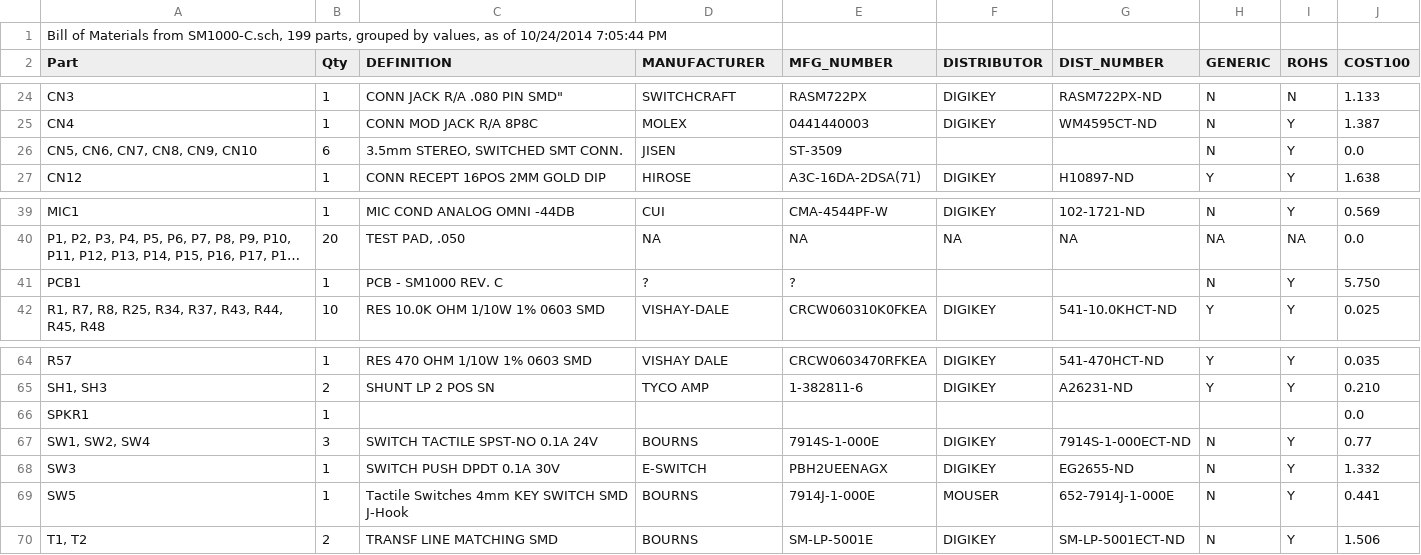
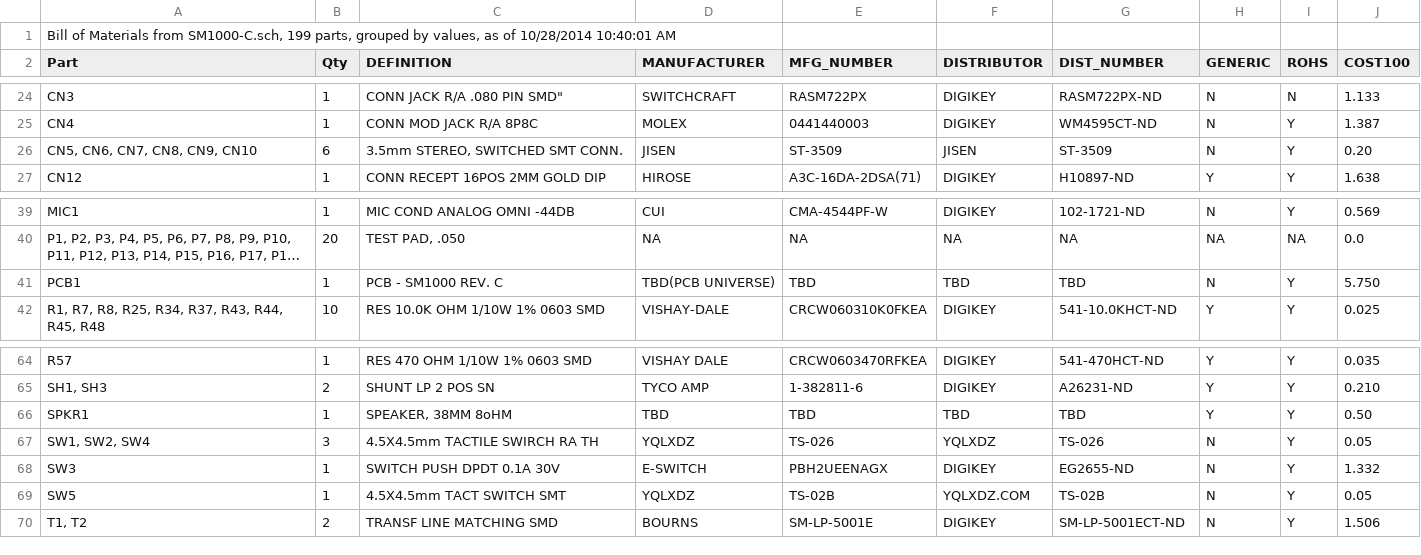
Before and after one commit to svn2github/FreeTel-SmartMic, a CSV file: SM1000-C/BOM-SM1000-C.csv, drawn as a sheet; only a part is shown, gaps mark what is left out; long unchanged cells end in …; the diff names each change by its address in the sheet, - before the commit and + after, or states it on an @@ line.

Commit message:
Update schematic & BOM to reflect latest part changes - rgb
git-svn-id: https://svn.code.sf.net/p/freetel/code/smartmic@1912 01035d8c-6547-0410-b346-abe4f91aad63

```diff
--- a/SM1000-C/BOM-SM1000-C.csv
+++ b/SM1000-C/BOM-SM1000-C.csv
-A1 (Part): …as of 10/24/2014 7:05:44 PM
+A1 (Part): …as of 10/28/2014 10:40:01 AM
-F26 (DISTRIBUTOR): (empty)
+F26 (DISTRIBUTOR): JISEN
-G26 (DIST_NUMBER): (empty)
+G26 (DIST_NUMBER): ST-3509
-J26 (COST100): 0.0
+J26 (COST100): 0.20
-D41 (MANUFACTURER): ?
+D41 (MANUFACTURER): TBD(PCB UNIVERSE)
-E41 (MFG_NUMBER): ?
+E41 (MFG_NUMBER): TBD
-F41 (DISTRIBUTOR): (empty)
+F41 (DISTRIBUTOR): TBD
-G41 (DIST_NUMBER): (empty)
+G41 (DIST_NUMBER): TBD
-C66 (DEFINITION): (empty)
+C66 (DEFINITION): SPEAKER, 38MM 8oHM
-D66 (MANUFACTURER): (empty)
+D66 (MANUFACTURER): TBD
-E66 (MFG_NUMBER): (empty)
+E66 (MFG_NUMBER): TBD
-F66 (DISTRIBUTOR): (empty)
+F66 (DISTRIBUTOR): TBD
-G66 (DIST_NUMBER): (empty)
+G66 (DIST_NUMBER): TBD
-H66 (GENERIC): (empty)
+H66 (GENERIC): Y
-I66 (ROHS): (empty)
+I66 (ROHS): Y
-J66 (COST100): 0.0
+J66 (COST100): 0.50
-C67 (DEFINITION): SWITCH TACTILE SPST-NO 0.1A 24V
+C67 (DEFINITION): 4.5X4.5mm TACTILE SWIRCH RA TH
-D67 (MANUFACTURER): BOURNS
+D67 (MANUFACTURER): YQLXDZ
-E67 (MFG_NUMBER): 7914S-1-000E
+E67 (MFG_NUMBER): TS-026
-F67 (DISTRIBUTOR): DIGIKEY
+F67 (DISTRIBUTOR): YQLXDZ
-G67 (DIST_NUMBER): 7914S-1-000ECT-ND
+G67 (DIST_NUMBER): TS-026
-J67 (COST100): 0.77
+J67 (COST100): 0.05
-C69 (DEFINITION): Tactile Switches 4mm KEY SWITCH SMD J-Hook
+C69 (DEFINITION): 4.5X4.5mm TACT SWITCH SMT
-D69 (MANUFACTURER): BOURNS
+D69 (MANUFACTURER): YQLXDZ
-E69 (MFG_NUMBER): 7914J-1-000E
+E69 (MFG_NUMBER): TS-02B
-F69 (DISTRIBUTOR): MOUSER
+F69 (DISTRIBUTOR): YQLXDZ.COM
-G69 (DIST_NUMBER): 652-7914J-1-000E
+G69 (DIST_NUMBER): TS-02B
-J69 (COST100): 0.441
+J69 (COST100): 0.05
```
Also changed, not shown: 5 other files.
